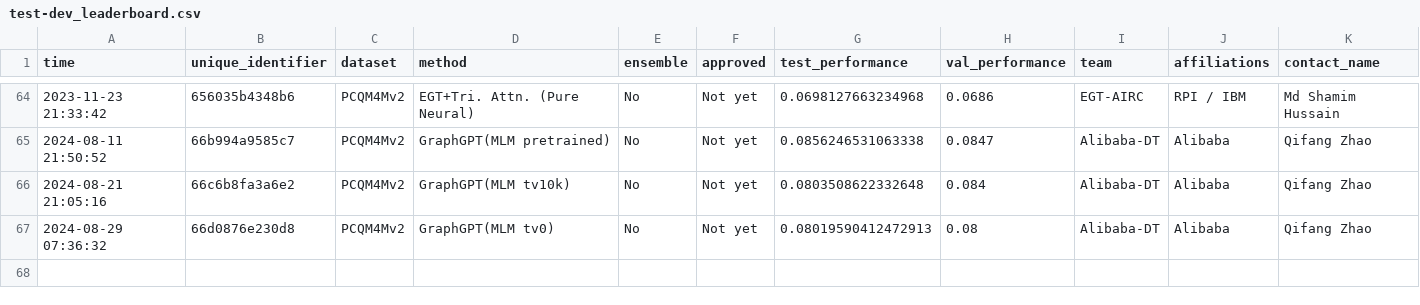
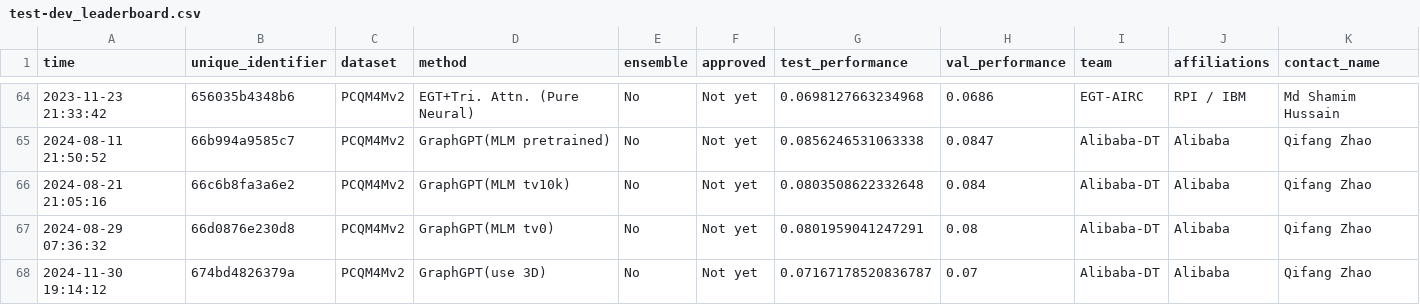
Before and after one commit to snap-stanford/ogb-web, a CSV file: test-dev_leaderboard.csv, drawn as a sheet; only a part is shown, gaps mark what is left out; rows hold the shown columns only; the diff names each change by its address in the sheet, - before the commit and + after, or states it on an @@ line.

```diff
--- a/test-dev_leaderboard.csv
+++ b/test-dev_leaderboard.csv
-G67 (test_performance): 0.08019590412472913
+G67 (test_performance): 0.0801959041247291
+row 68: 2024-11-30 19:14:12 | 674bd4826379a | PCQM4Mv2 | GraphGPT(use 3D) | No | Not yet | 0.07167178520836787 | 0.07 | Alibaba-DT | Alibaba | Qifang Zhao
```
Also changed, not shown: test-dev_master.csv.
